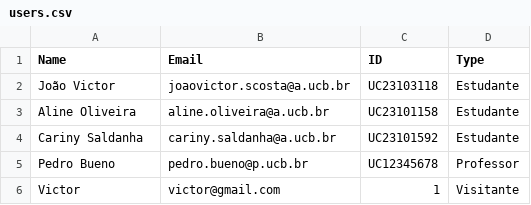
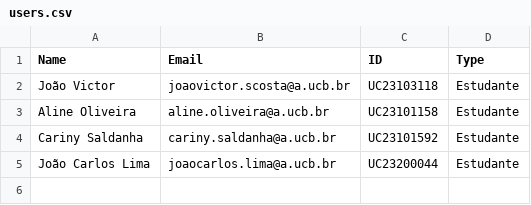
Before and after one commit to itsryu/AT1_N1_NT, a CSV file: data/users.csv, drawn as a sheet; removed rows and columns are numbered as before the commit, all else as after; the diff names each change by its address in the sheet, - before the commit and + after, or states it on an @@ line.

Commit message:
feat: update CSV files with new data; refactor date handling in loans and users; add delete functionality for users and books

```diff
--- a/data/users.csv
+++ b/data/users.csv
-row 5: Pedro Bueno | pedro.bueno@p.ucb.br | UC12345678 | Professor
-row 6: Victor | victor@gmail.com | 1 | Visitante
+row 5: João Carlos Lima | joaocarlos.lima@a.ucb.br | UC23200044 | Estudante
```
Also changed, not shown: data/books.csv, 15 other files.
